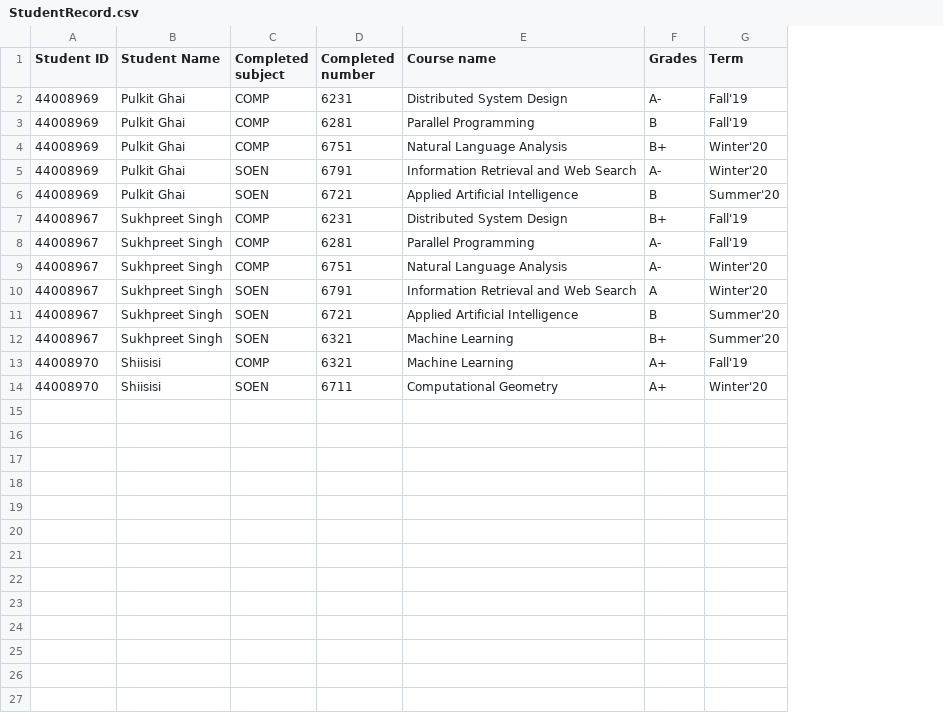
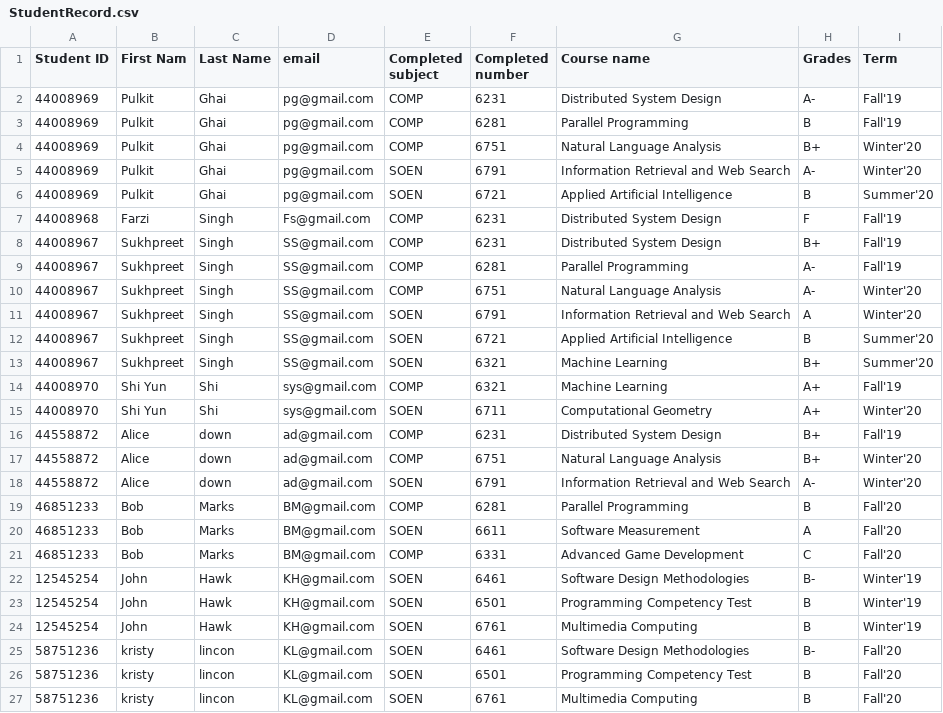
Before and after one commit to ssbDev27/6741_assign1, a CSV file: StudentRecord.csv, drawn as a sheet; removed rows and columns are numbered as before the commit, all else as after; the diff names each change by its address in the sheet, - before the commit and + after, or states it on an @@ line.

```diff
--- a/StudentRecord.csv
+++ b/StudentRecord.csv
-column B (Student Name), rows 2-14: Pulkit Ghai | Pulkit Ghai | Pulkit Ghai | Pulkit Ghai | Pulkit Ghai | Sukhpreet Singh | Sukhpreet Singh | Sukhpreet Singh | Sukhpreet Singh | Sukhpreet Singh | Sukhpreet Singh | Shiisisi | Shiisisi
+column B (First Nam), rows 2-6: all Pulkit; rows 8-15: Sukhpreet | Sukhpreet | Sukhpreet | Sukhpreet | Sukhpreet | Sukhpreet | Shi Yun | Shi Yun
+column C (Last Name), rows 2-6: all Ghai; rows 8-15: Singh | Singh | Singh | Singh | Singh | Singh | Shi | Shi
+column D (email), rows 2-6: all pg@gmail.com; rows 8-15: SS@gmail.com | SS@gmail.com | SS@gmail.com | SS@gmail.com | SS@gmail.com | SS@gmail.com | sys@gmail.com | sys@gmail.com
+row 7: 44008968 | Farzi | Singh | Fs@gmail.com | COMP | 6231 | Distributed System Design | F | Fall'19
+row 16: 44558872 | Alice | down | ad@gmail.com | COMP | 6231 | Distributed System Design | B+ | Fall'19
+row 17: 44558872 | Alice | down | ad@gmail.com | COMP | 6751 | Natural Language Analysis | B+ | Winter'20
+row 18: 44558872 | Alice | down | ad@gmail.com | SOEN | 6791 | Information Retrieval and Web Search | A- | Winter'20
+row 19: 46851233 | Bob | Marks | BM@gmail.com | COMP | 6281 | Parallel Programming | B | Fall'20
+row 20: 46851233 | Bob | Marks | BM@gmail.com | SOEN | 6611 | Software Measurement | A | Fall'20
+row 21: 46851233 | Bob | Marks | BM@gmail.com | COMP | 6331 | Advanced Game Development | C | Fall'20
+row 22: 12545254 | John | Hawk | KH@gmail.com | SOEN | 6461 | Software Design Methodologies | B- | Winter'19
+row 23: 12545254 | John | Hawk | KH@gmail.com | SOEN | 6501 | Programming Competency Test | B | Winter'19
+row 24: 12545254 | John | Hawk | KH@gmail.com | SOEN | 6761 | Multimedia Computing | B | Winter'19
+row 25: 58751236 | kristy | lincon | KL@gmail.com | SOEN | 6461 | Software Design Methodologies | B- | Fall'20
+row 26: 58751236 | kristy | lincon | KL@gmail.com | SOEN | 6501 | Programming Competency Test | B | Fall'20
+row 27: 58751236 | kristy | lincon | KL@gmail.com | SOEN | 6761 | Multimedia Computing | B | Fall'20
```
Also changed, not shown: 6 other files.
